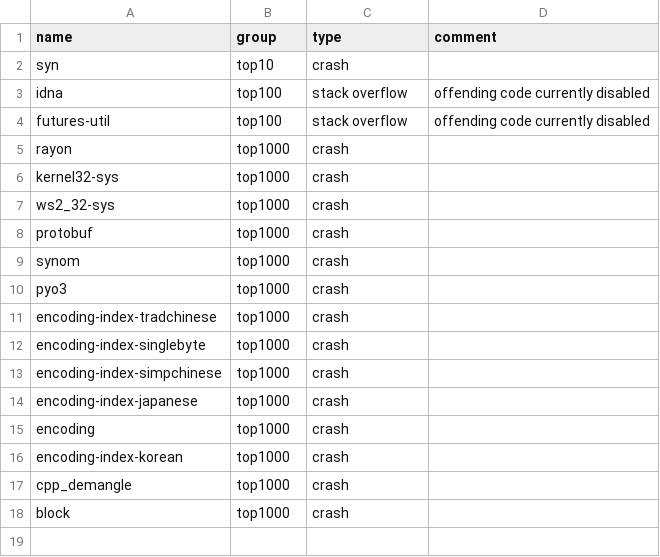
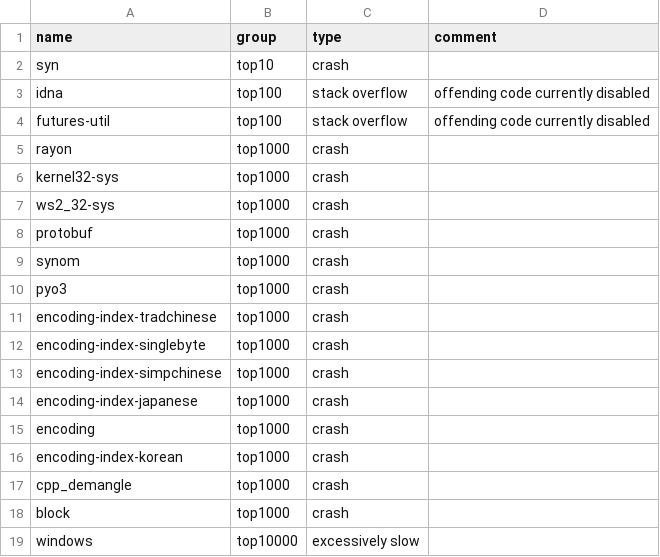
Before and after one commit to PLSysSec/cargo-scan, a CSV file: data/crate-lists/known_crashes.csv, drawn as a sheet; the diff names each change by its address in the sheet, - before the commit and + after, or states it on an @@ line.

Commit message:
:turtle: log excessively slow crate (windows)

```diff
--- a/data/crate-lists/known_crashes.csv
+++ b/data/crate-lists/known_crashes.csv
+row 19: windows | top10000 | excessively slow
```
